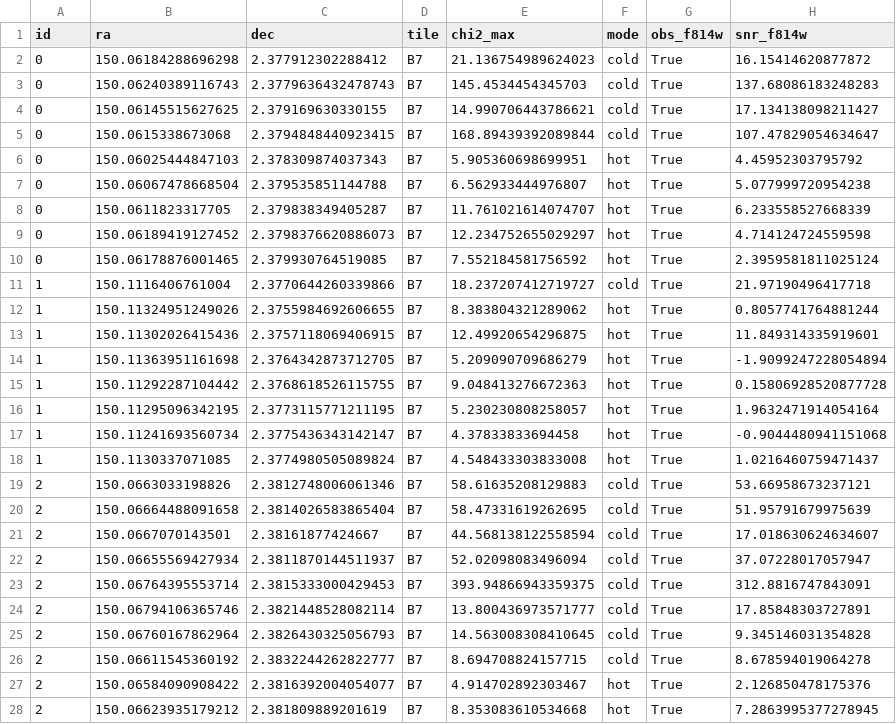
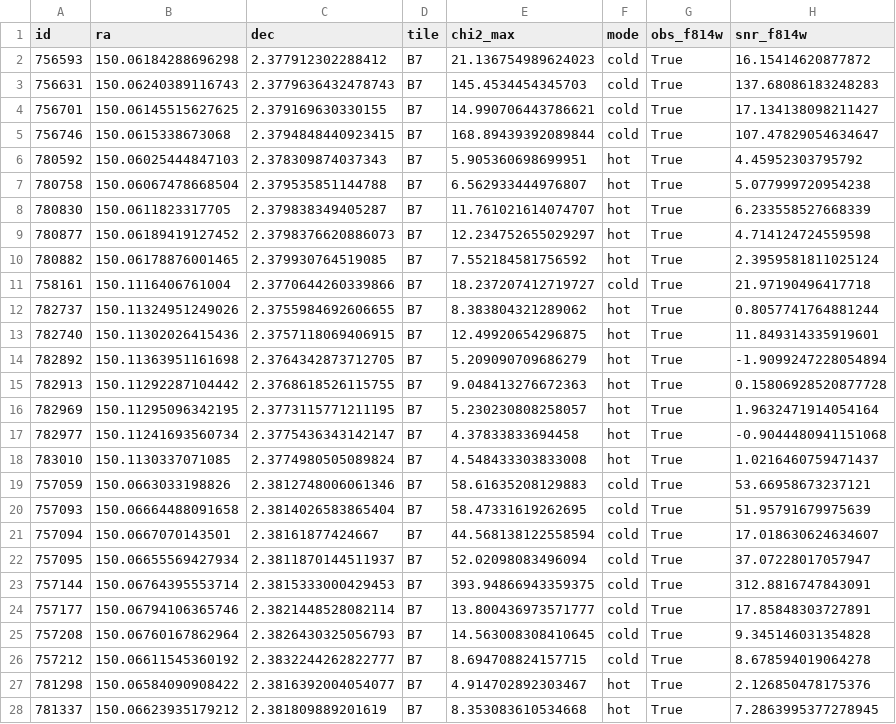
Before and after one commit to nguyenbinh1612/quenched, a CSV file: neighbor_data.csv, drawn as a sheet; only a part is shown; the diff covers the shown part only; the diff names each change by its address in the sheet, - before the commit and + after, or states it on an @@ line.

Commit message:
finished CIGALE tablegit add .git add .

```diff
--- a/neighbor_data.csv
+++ b/neighbor_data.csv
-A2 (id): 0
+A2 (id): 756593
-A3 (id): 0
+A3 (id): 756631
-A4 (id): 0
+A4 (id): 756701
-A5 (id): 0
+A5 (id): 756746
-A6 (id): 0
+A6 (id): 780592
-A7 (id): 0
+A7 (id): 780758
-A8 (id): 0
+A8 (id): 780830
-A9 (id): 0
+A9 (id): 780877
-A10 (id): 0
+A10 (id): 780882
-A11 (id): 1
+A11 (id): 758161
-A12 (id): 1
+A12 (id): 782737
-A13 (id): 1
+A13 (id): 782740
-A14 (id): 1
+A14 (id): 782892
-A15 (id): 1
+A15 (id): 782913
-A16 (id): 1
+A16 (id): 782969
-A17 (id): 1
+A17 (id): 782977
-A18 (id): 1
+A18 (id): 783010
-A19 (id): 2
+A19 (id): 757059
-A20 (id): 2
+A20 (id): 757093
-A21 (id): 2
+A21 (id): 757094
-A22 (id): 2
+A22 (id): 757095
-A23 (id): 2
+A23 (id): 757144
-A24 (id): 2
+A24 (id): 757177
-A25 (id): 2
+A25 (id): 757208
-A26 (id): 2
+A26 (id): 757212
-A27 (id): 2
+A27 (id): 781298
-A28 (id): 2
+A28 (id): 781337
```
Also changed, not shown: 79 edited cells elsewhere in this file, 4 other files.
